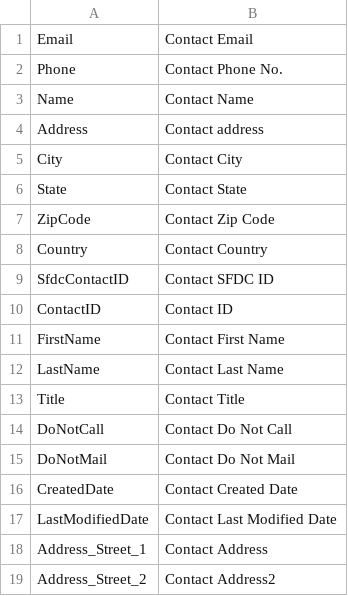
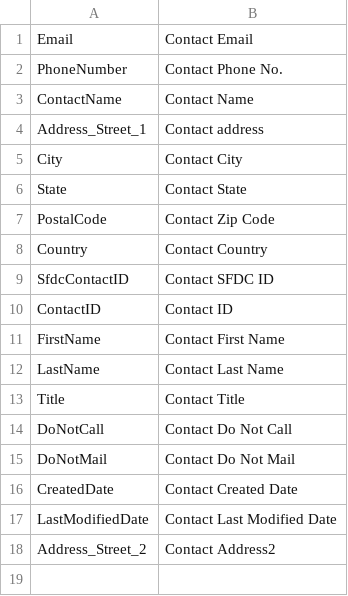
Before and after one commit to hajinlee-lattice/Dasein, a CSV file: le-serviceapps/cdl/src/main/resources/com/latticeengines/cdl/play/launch/default/contact_display_names.csv, drawn as a sheet.

Commit message:
PLS-17019:  User must be able to download a CSV file containing the Contact/Account

```diff
--- a/le-serviceapps/cdl/src/main/resources/com/latticeengines/cdl/play/launch/default/contact_display_names.csv
+++ b/le-serviceapps/cdl/src/main/resources/com/latticeengines/cdl/play/launch/default/contact_display_names.csv
@@ -1,8 +1,8 @@
 Email,Contact Email
-Phone,Contact Phone No.
-Name,Contact Name
-Address,Contact address
+PhoneNumber,Contact Phone No.
+ContactName,Contact Name
+Address_Street_1,Contact address
 City,Contact City
 State,Contact State
-ZipCode,Contact Zip Code
+PostalCode,Contact Zip Code
 Country,Contact Country
@@ -17,3 +17,2 @@ CreatedDate, Contact Created Date
 LastModifiedDate, Contact Last Modified Date
-Address_Street_1, Contact Address
 Address_Street_2, Contact Address2
```
Also changed, not shown: 4 other files.
